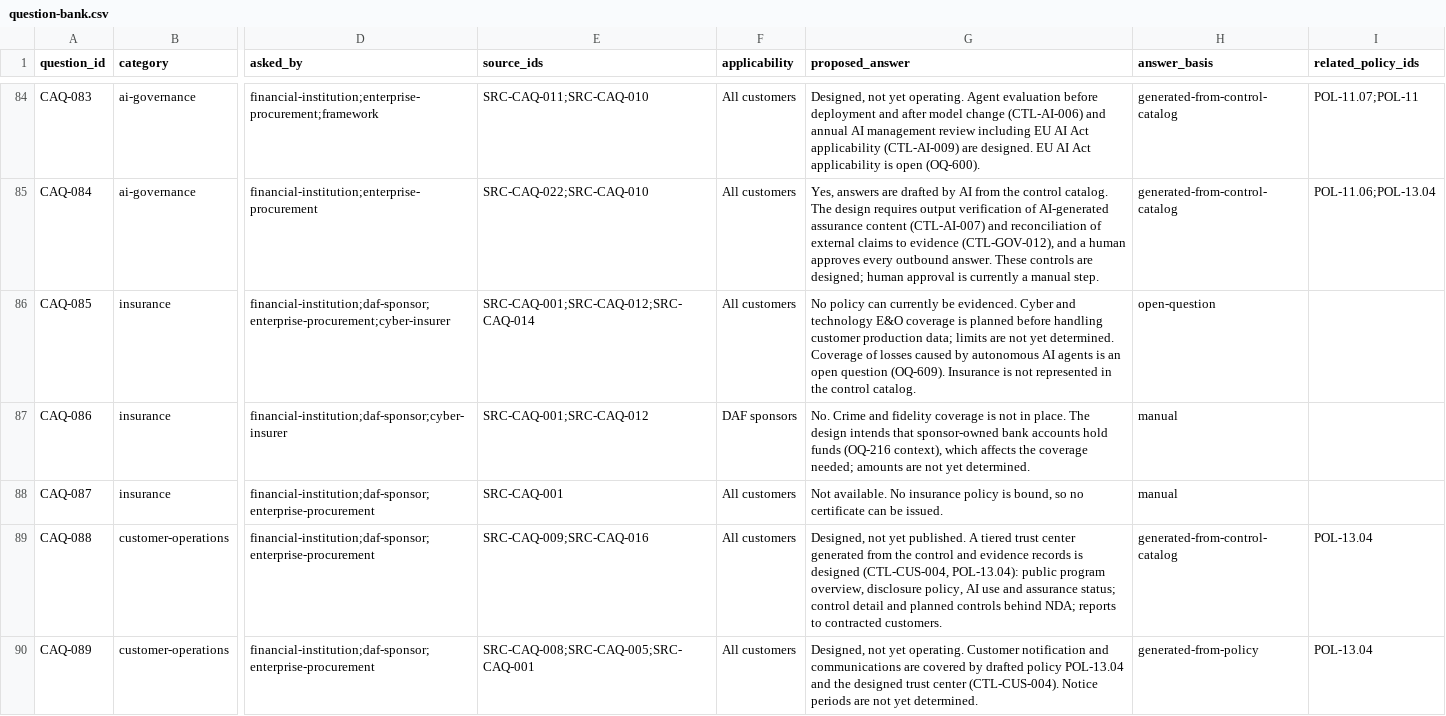
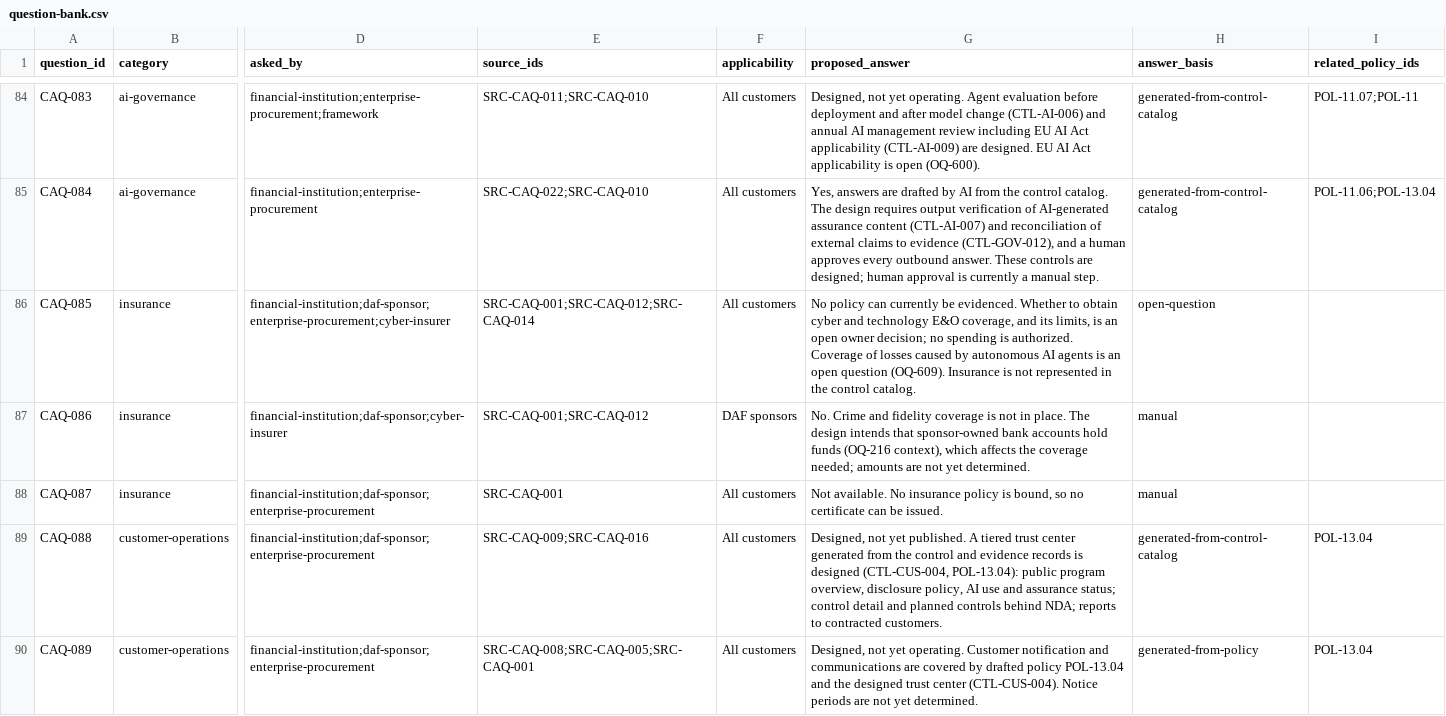
Before and after one commit to kemiller2002/echelon-assurance, a CSV file: customer-assurance/question-bank.csv, drawn as a sheet; only a part is shown, gaps mark what is left out; the diff names each change by its address in the sheet, - before the commit and + after, or states it on an @@ line.

```diff
--- a/customer-assurance/question-bank.csv
+++ b/customer-assurance/question-bank.csv
-G86 (proposed_answer): …be evidenced. Cyber and technology E&O coverage is planned before handling customer production data; limits are not yet determined. Coverage of…
+G86 (proposed_answer): …be evidenced. Whether to obtain cyber and technology E&O coverage, and its limits, is an open owner decision; no spending is authorized. Coverage of…
```
Also changed, not shown: registers/decision-traceability.csv, registers/tenets.csv, 12 other files.
